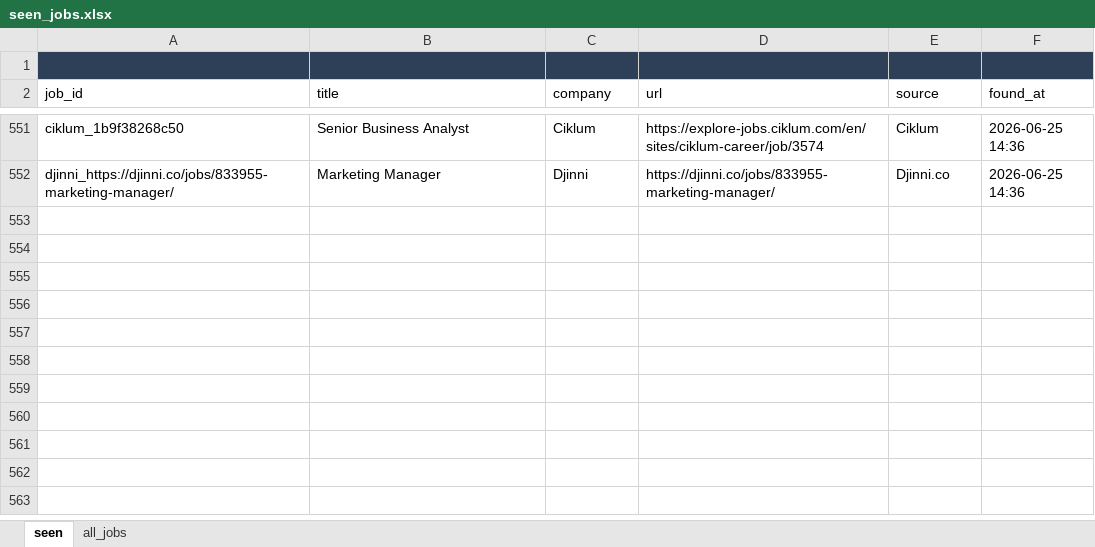
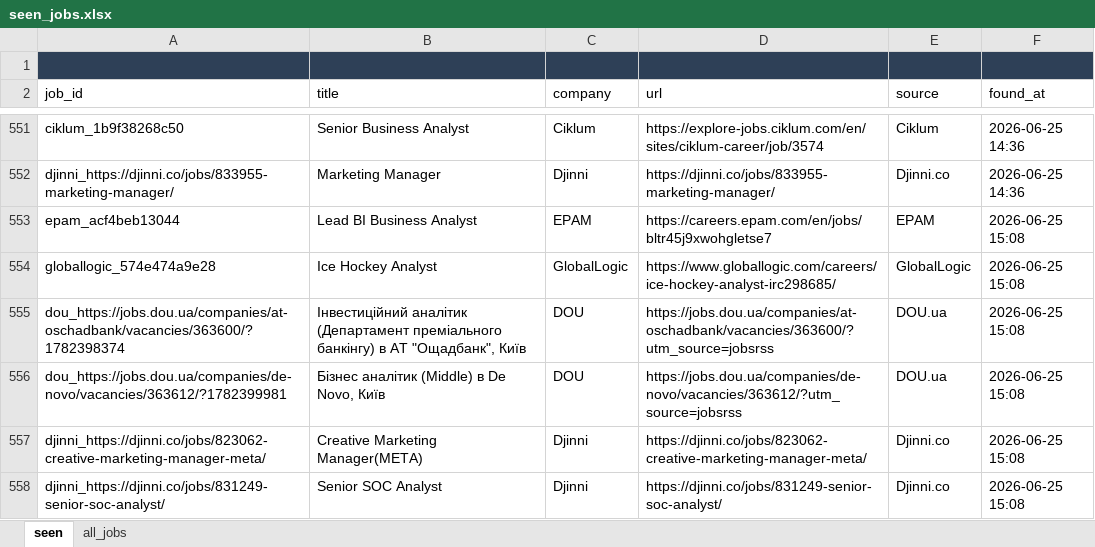
Before and after one commit to daddy4ka/job-search-agent, an Excel workbook: seen_jobs.xlsx, sheet seen, drawn as a sheet; only a part is shown, gaps mark what is left out; values as stored, in another font and other column widths than the file's, no borders; the diff names each change by its address in the sheet, - before the commit and + after, or states it on an @@ line.

Commit message:
chore: update seen_jobs [skip ci]

```diff
--- a/seen_jobs.xlsx (sheet seen)
+++ b/seen_jobs.xlsx (sheet seen)
+row 553: epam_acf4beb13044 | Lead BI Business Analyst | EPAM | https://careers.epam.com/en/jobs/bltr45j9xwohgletse7 | EPAM | 2026-06-25 15:08
+row 554: globallogic_574e474a9e28 | Ice Hockey Analyst | GlobalLogic | https://www.globallogic.com/careers/ice-hockey-analyst-irc298685/ | GlobalLogic | 2026-06-25 15:08
+row 555: dou_https://jobs.dou.ua/companies/at-oschadbank/vacancies/363600/?1782398374 | Інвестиційний аналітик (Департамент преміального банкінгу) в АТ "Ощадбанк", Київ | DOU | https://jobs.dou.ua/companies/at-oschadbank/vacancies/363600/?utm_source=jobsrss | DOU.ua | 2026-06-25 15:08
+row 556: dou_https://jobs.dou.ua/companies/de-novo/vacancies/363612/?1782399981 | Бізнес аналітик (Middle) в De Novo, Київ | DOU | https://jobs.dou.ua/companies/de-novo/vacancies/363612/?utm_source=jobsrss | DOU.ua | 2026-06-25 15:08
+row 557: djinni_https://djinni.co/jobs/823062-creative-marketing-manager-meta/ | Creative Marketing Manager(META) | Djinni | https://djinni.co/jobs/823062-creative-marketing-manager-meta/ | Djinni.co | 2026-06-25 15:08
+row 558: djinni_https://djinni.co/jobs/831249-senior-soc-analyst/ | Senior SOC Analyst | Djinni | https://djinni.co/jobs/831249-senior-soc-analyst/ | Djinni.co | 2026-06-25 15:08
```
Also changed, not shown: sheet all_jobs.
